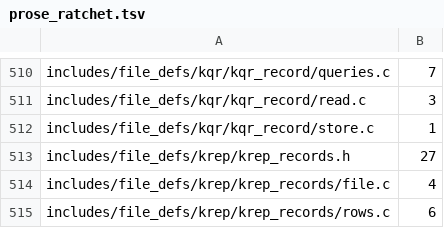
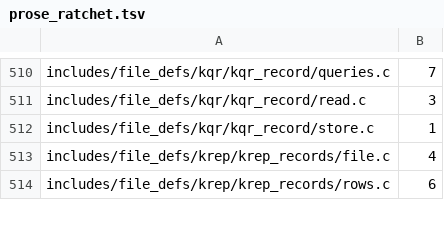
Before and after one commit to dstroy0/orior, a TSV file: utils/maint/prose/prose_ratchet.tsv, drawn as a sheet; only a part is shown, gaps mark what is left out.

Commit message:
The k-file records header states its records, rows and calls in ASD-STE100.

```diff
--- a/utils/maint/prose/prose_ratchet.tsv
+++ b/utils/maint/prose/prose_ratchet.tsv
@@ -512,3 +512,2 @@ includes/file_defs/kqr/kqr_record/read.c	3
 includes/file_defs/kqr/kqr_record/store.c	1
-includes/file_defs/krep/krep_records.h	27
 includes/file_defs/krep/krep_records/file.c	4
```
Also changed, not shown: 1 other file.
